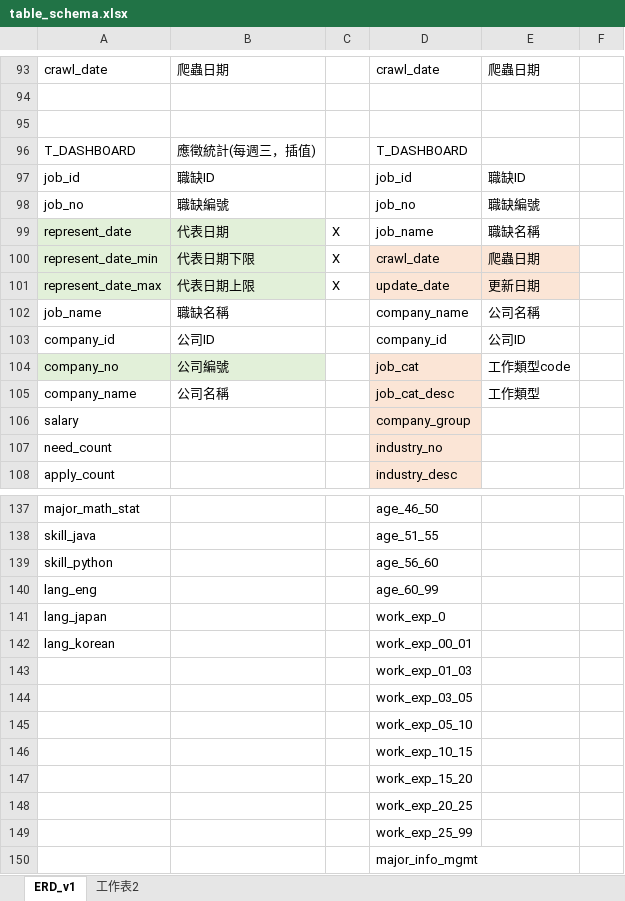
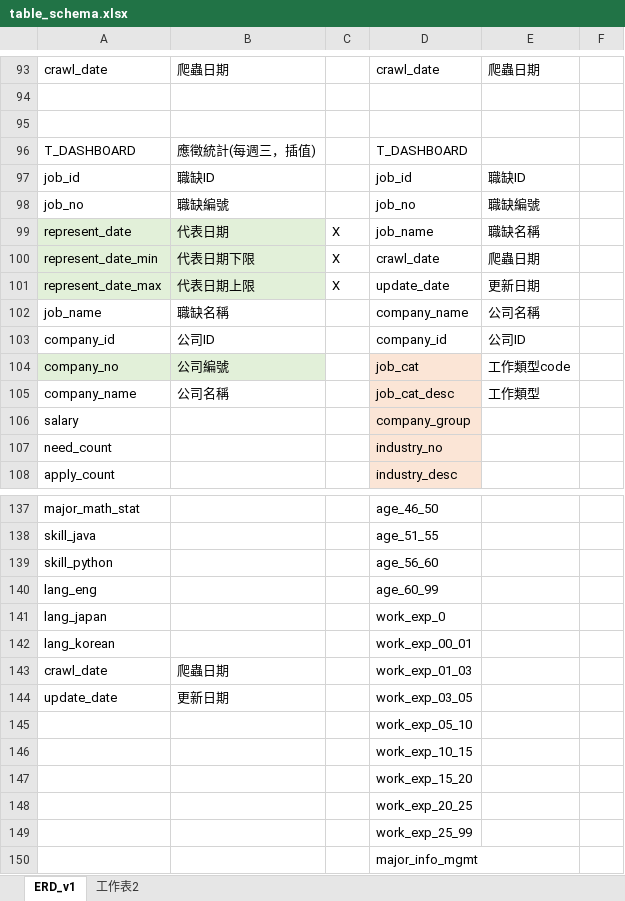
Before and after one commit to nihowwhy/hr_bank, an Excel workbook: table_schema.xlsx, sheet ERD_v1, drawn as a sheet; only a part is shown, gaps mark what is left out; values as stored, in another font and other column widths than the file's, no borders; removed rows and columns are numbered as before the commit, all else as after; the diff names each change by its address in the sheet, - before the commit and + after, or states it on an @@ line.

```diff
--- a/table_schema.xlsx (sheet ERD_v1)
+++ b/table_schema.xlsx (sheet ERD_v1)
-D100:E101 fill: #FBE5D6
+D100:E101 fill: none
-row 143:  |  |  | work_exp_01_03
-row 144:  |  |  | work_exp_03_05
+row 143: crawl_date | 爬蟲日期 |  | work_exp_01_03
+row 144: update_date | 更新日期 |  | work_exp_03_05
```
Also changed, not shown: 3 other files.
